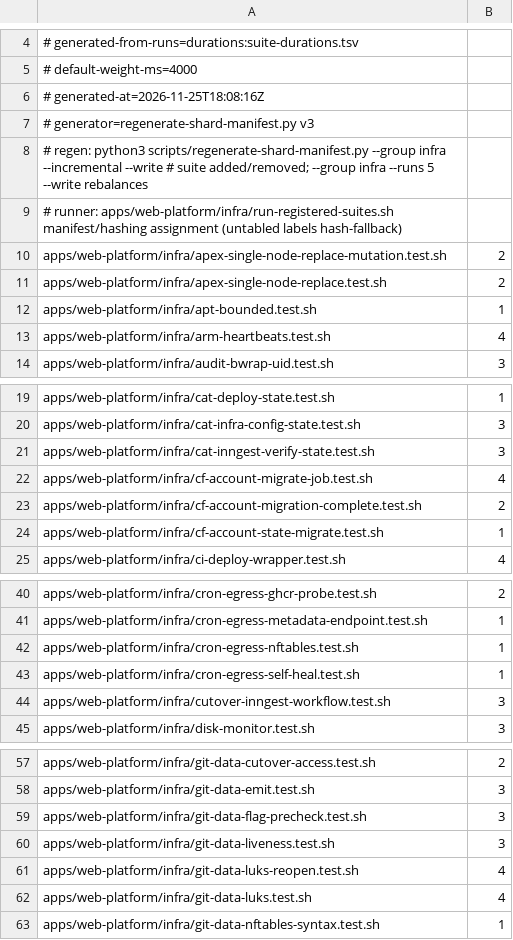
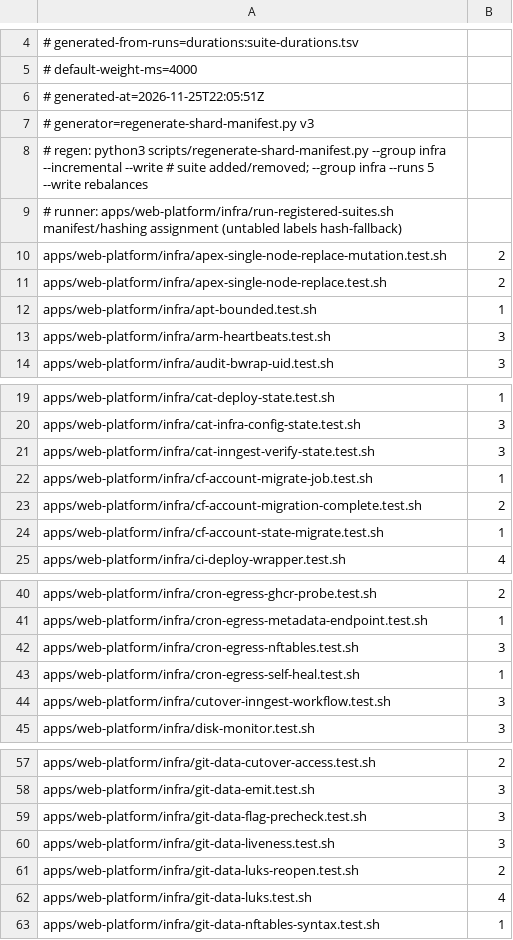
Before and after one commit to jikig-ai/soleur, a TSV file: apps/web-platform/infra/suite-shard-legs.tsv, drawn as a sheet; only a part is shown, gaps mark what is left out; the diff covers the shown part only.

```diff
--- a/apps/web-platform/infra/suite-shard-legs.tsv
+++ b/apps/web-platform/infra/suite-shard-legs.tsv
@@ -5,3 +5,3 @@
 # default-weight-ms=4000
-# generated-at=2026-11-25T18:08:16Z
+# generated-at=2026-11-25T22:05:51Z
 # generator=regenerate-shard-manifest.py v3
@@ -12,3 +12,3 @@ apps/web-platform/infra/apex-single-node-replace.test.sh	2
 apps/web-platform/infra/apt-bounded.test.sh	1
-apps/web-platform/infra/arm-heartbeats.test.sh	4
+apps/web-platform/infra/arm-heartbeats.test.sh	3
 apps/web-platform/infra/audit-bwrap-uid.test.sh	3
@@ -21,3 +21,3 @@ apps/web-platform/infra/cat-infra-config-state.test.sh	3
 apps/web-platform/infra/cat-inngest-verify-state.test.sh	3
-apps/web-platform/infra/cf-account-migrate-job.test.sh	4
+apps/web-platform/infra/cf-account-migrate-job.test.sh	1
 apps/web-platform/infra/cf-account-migration-complete.test.sh	2
@@ -41,3 +41,3 @@ apps/web-platform/infra/cron-egress-ghcr-probe.test.sh	2
 apps/web-platform/infra/cron-egress-metadata-endpoint.test.sh	1
-apps/web-platform/infra/cron-egress-nftables.test.sh	1
+apps/web-platform/infra/cron-egress-nftables.test.sh	3
 apps/web-platform/infra/cron-egress-self-heal.test.sh	1
@@ -60,3 +60,3 @@ apps/web-platform/infra/git-data-flag-precheck.test.sh	3
 apps/web-platform/infra/git-data-liveness.test.sh	3
-apps/web-platform/infra/git-data-luks-reopen.test.sh	4
+apps/web-platform/infra/git-data-luks-reopen.test.sh	2
 apps/web-platform/infra/git-data-luks.test.sh	4
```
Also changed, not shown: 2 edited cells elsewhere in this file, apps/web-platform/infra/suite-durations.tsv, 3 other files.
